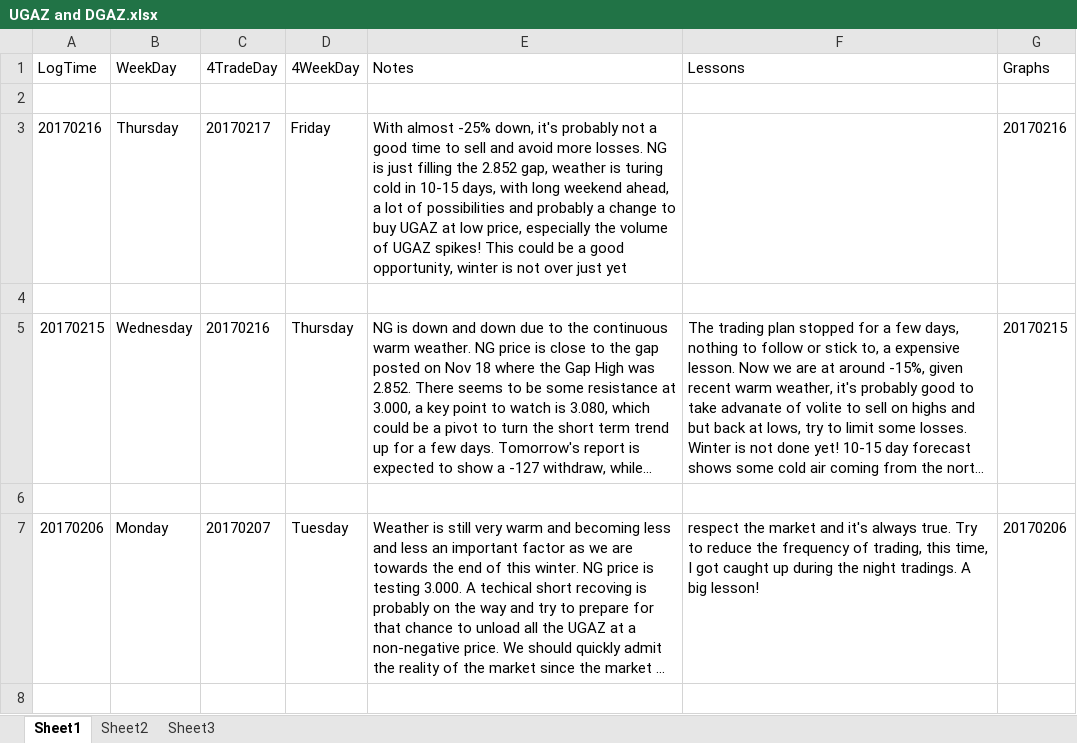
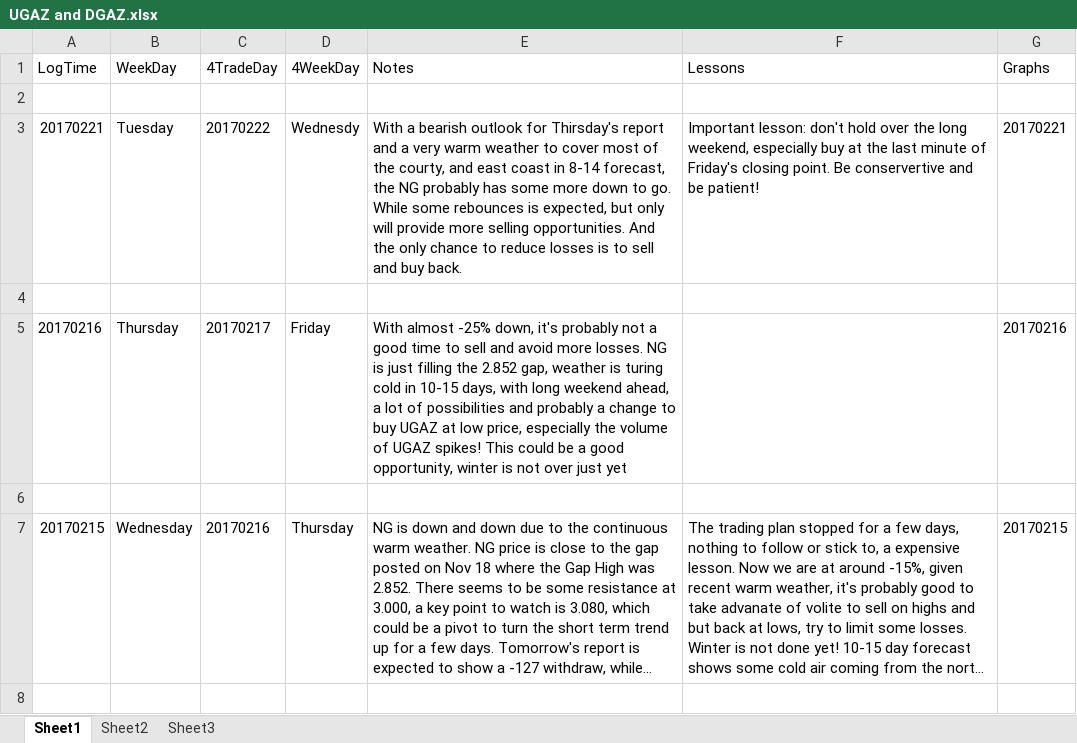
Before and after one commit to shuowenwei/TradingPlans, an Excel workbook: NaturalGas/UGAZ and DGAZ.xlsx, sheet Sheet1, drawn as a sheet; only a part is shown; the shorter side is filled out with more unchanged rows; long unchanged cells end in …; values as stored, in another font and other column widths than the file's, no borders; the diff names each change by its address in the sheet, - before the commit and + after, or states it on an @@ line.

Commit message:
add trading plans for 20170222

```diff
--- a/NaturalGas/UGAZ and DGAZ.xlsx (sheet Sheet1)
+++ b/NaturalGas/UGAZ and DGAZ.xlsx (sheet Sheet1)
+row 3: 20170221 | Tuesday | 20170222 | Wednesdy | With a bearish outlook for Thirsday's report and a very warm weather to cover most of the courty, and east coast in 8-14 forecast, the NG probably has some more down to go. While some rebounces is expected, but only will provide more selling opportunities. And the only chance to reduce losses is to sell and buy back. | Important lesson: don't hold over the long weekend, especially buy at the last minute of Friday's closing point. Be conservertive and be patient! | 20170221
+row 4: (empty)
```
